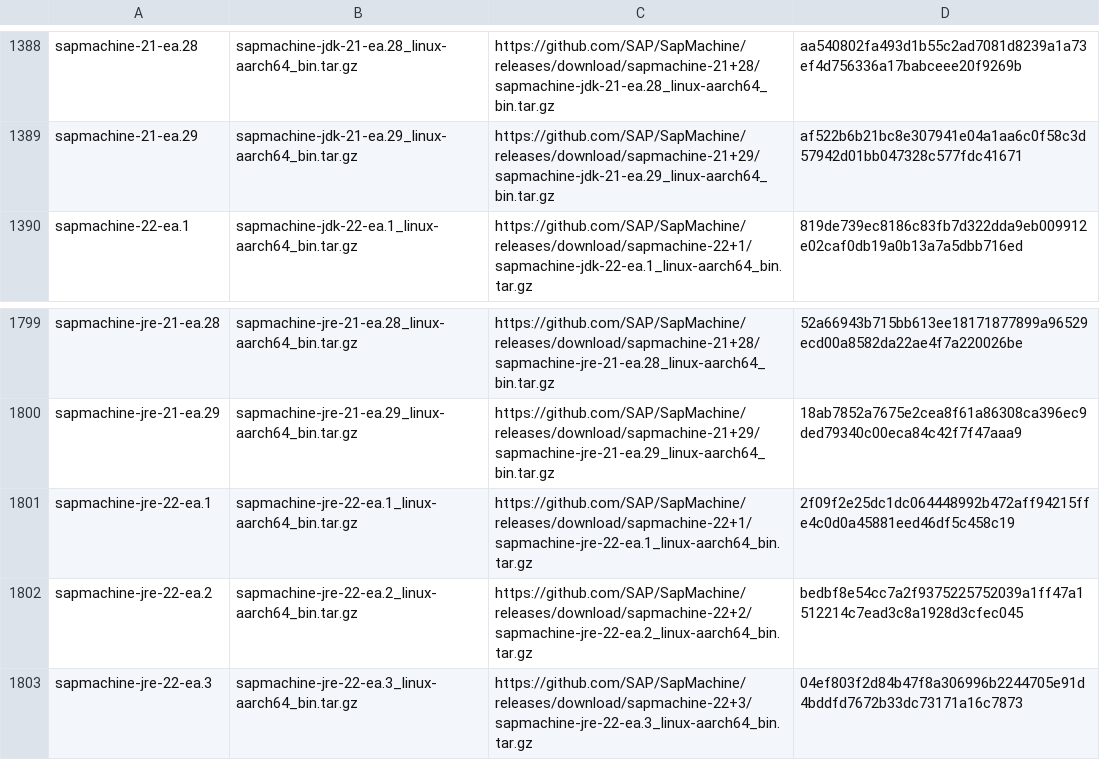
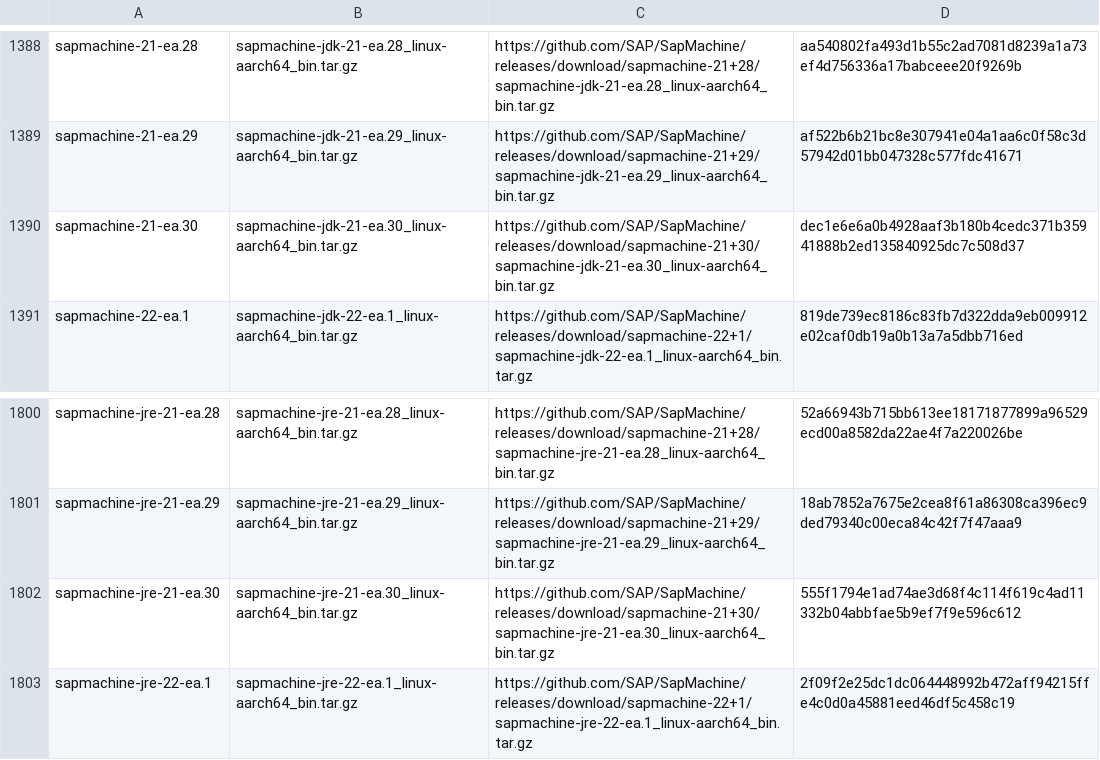
Before and after one commit to mise-plugins/rtx-java, a TSV file: data/jdk-linux-aarch64-all.tsv, drawn as a sheet; only a part is shown, gaps mark what is left out; the shorter side is filled out with more unchanged rows; the diff names each change by its address in the sheet, - before the commit and + after, or states it on an @@ line.

```diff
--- a/data/jdk-linux-aarch64-all.tsv
+++ b/data/jdk-linux-aarch64-all.tsv
+row 1390: sapmachine-21-ea.30 | sapmachine-jdk-21-ea.30_linux-aarch64_bin.tar.gz | https://github.com/SAP/SapMachine/releases/download/sapmachine-21+30/sapmachine-jdk-21-ea.30_linux-aarch64_bin.tar.gz | dec1e6e6a0b4928aaf3b180b4cedc371b35941888b2ed135840925dc7c508d37
+row 1802: sapmachine-jre-21-ea.30 | sapmachine-jre-21-ea.30_linux-aarch64_bin.tar.gz | https://github.com/SAP/SapMachine/releases/download/sapmachine-21+30/sapmachine-jre-21-ea.30_linux-aarch64_bin.tar.gz | 555f1794e1ad74ae3d68f4c114f619c4ad11332b04abbfae5b9ef7f9e596c612
```
Also changed, not shown: data/jdk-linux-x86_64-ea.tsv, data/jdk-macosx-aarch64-all.tsv, 9 other files.
